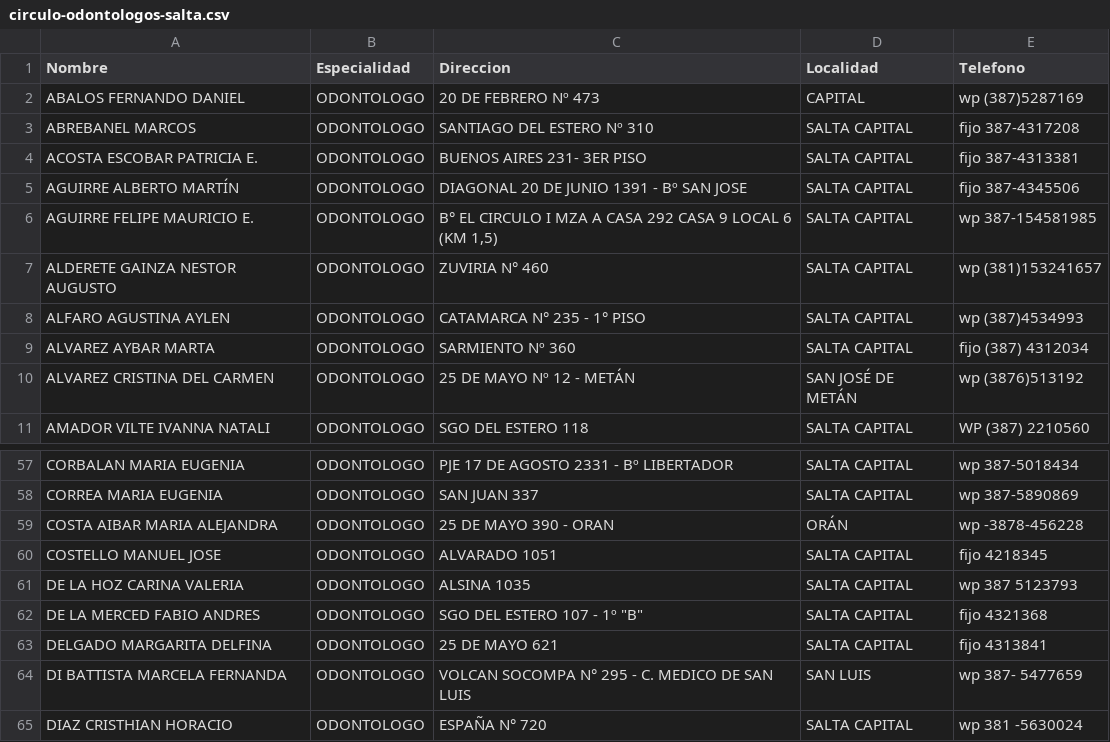
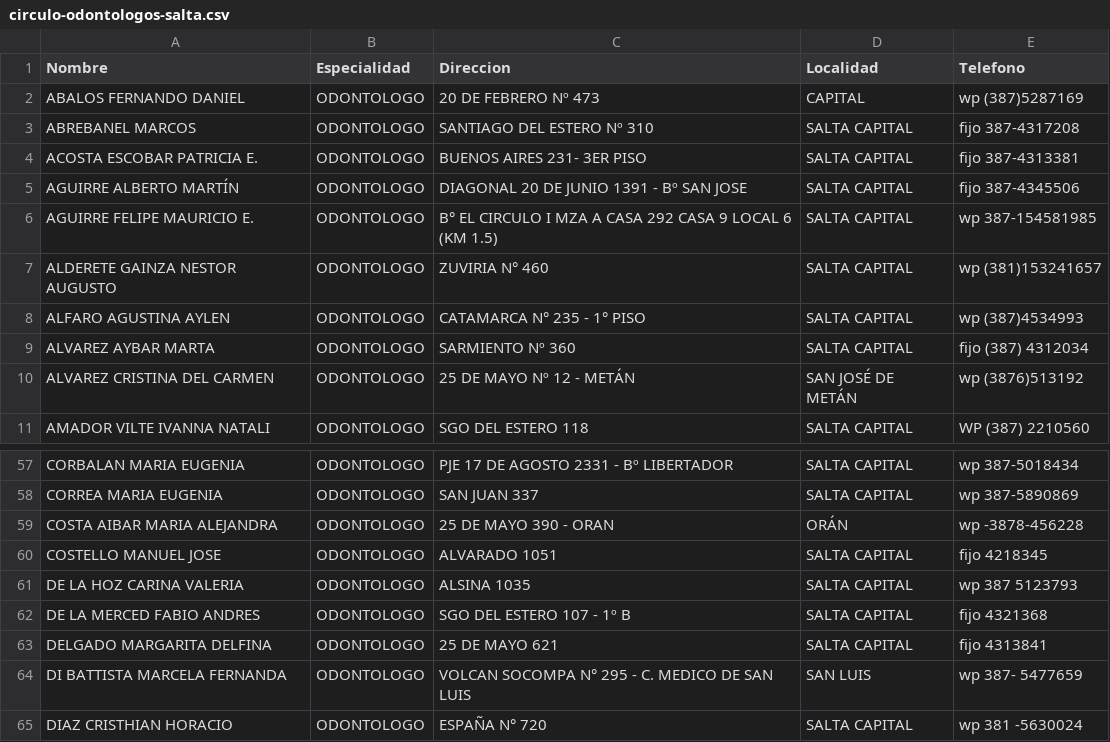
Before and after one commit to OSFATLYF/Consultas, a CSV file: circulo-odontologos-salta.csv, drawn as a sheet; only a part is shown, gaps mark what is left out.

Commit message:
Update circulo-odontologos-salta.csv

```diff
--- a/circulo-odontologos-salta.csv
+++ b/circulo-odontologos-salta.csv
@@ -5,3 +5,3 @@ ACOSTA ESCOBAR PATRICIA E.;ODONTOLOGO;BUENOS AIRES 231- 3ER PISO;SALTA CAPITAL;f
 AGUIRRE ALBERTO MARTÍN;ODONTOLOGO;DIAGONAL 20 DE JUNIO 1391 - Bº SAN JOSE;SALTA CAPITAL;fijo 387-4345506
-AGUIRRE FELIPE MAURICIO E.;ODONTOLOGO;B° EL CIRCULO I MZA A CASA 292 CASA 9 LOCAL 6 (KM 1,5);SALTA CAPITAL;wp 387-154581985
+AGUIRRE FELIPE MAURICIO E.;ODONTOLOGO;B° EL CIRCULO I MZA A CASA 292 CASA 9 LOCAL 6 (KM 1.5);SALTA CAPITAL;wp 387-154581985
 ALDERETE GAINZA NESTOR AUGUSTO;ODONTOLOGO;ZUVIRIA N° 460;SALTA CAPITAL;wp (381)153241657
@@ -61,3 +61,3 @@ COSTELLO MANUEL JOSE;ODONTOLOGO;ALVARADO 1051;SALTA CAPITAL;fijo 4218345
 DE LA HOZ CARINA VALERIA;ODONTOLOGO;ALSINA 1035;SALTA CAPITAL;wp 387 5123793
-DE LA MERCED FABIO ANDRES;ODONTOLOGO;"SGO DEL ESTERO 107 - 1º ""B""";SALTA CAPITAL;fijo 4321368
+DE LA MERCED FABIO ANDRES;ODONTOLOGO;SGO DEL ESTERO 107 - 1º B;SALTA CAPITAL;fijo 4321368
 DELGADO MARGARITA DELFINA;ODONTOLOGO;25 DE MAYO 621;SALTA CAPITAL;fijo 4313841
```
